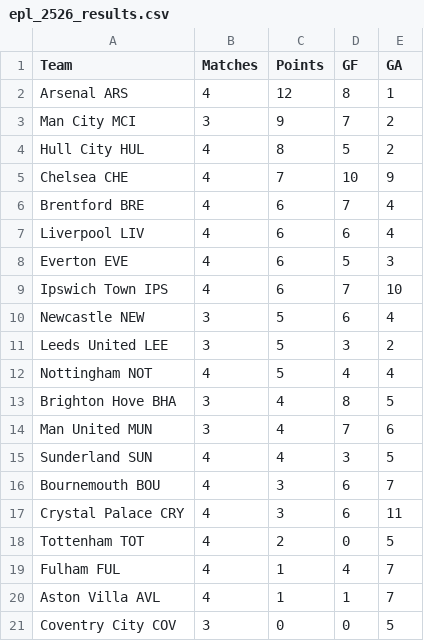
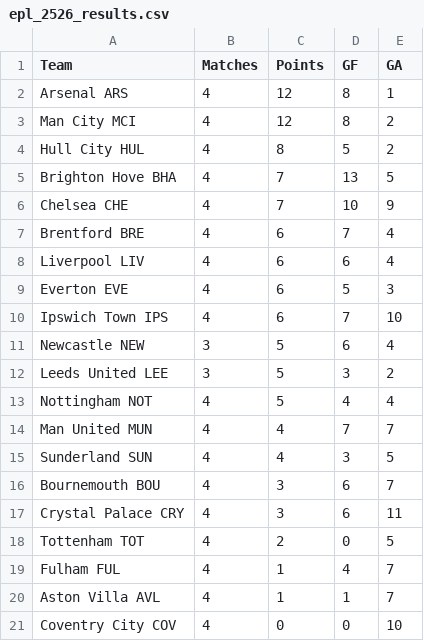
Before and after one commit to Gi-ft/2026-27-EPL-Prediction, a CSV file: data/epl_2526_results.csv, drawn as a sheet.

```diff
--- a/data/epl_2526_results.csv
+++ b/data/epl_2526_results.csv
@@ -2,4 +2,5 @@ Team,Matches,Points,GF,GA
 Arsenal ARS,4,12,8,1
-Man City MCI,3,9,7,2
+Man City MCI,4,12,8,2
 Hull City HUL,4,8,5,2
+Brighton Hove BHA,4,7,13,5
 Chelsea CHE,4,7,10,9
@@ -12,4 +13,3 @@ Leeds United LEE,3,5,3,2
 Nottingham NOT,4,5,4,4
-Brighton Hove BHA,3,4,8,5
-Man United MUN,3,4,7,6
+Man United MUN,4,4,7,7
 Sunderland SUN,4,4,3,5
@@ -20,2 +20,2 @@ Fulham FUL,4,1,4,7
 Aston Villa AVL,4,1,1,7
-Coventry City COV,3,0,0,5
+Coventry City COV,4,0,0,10
```
